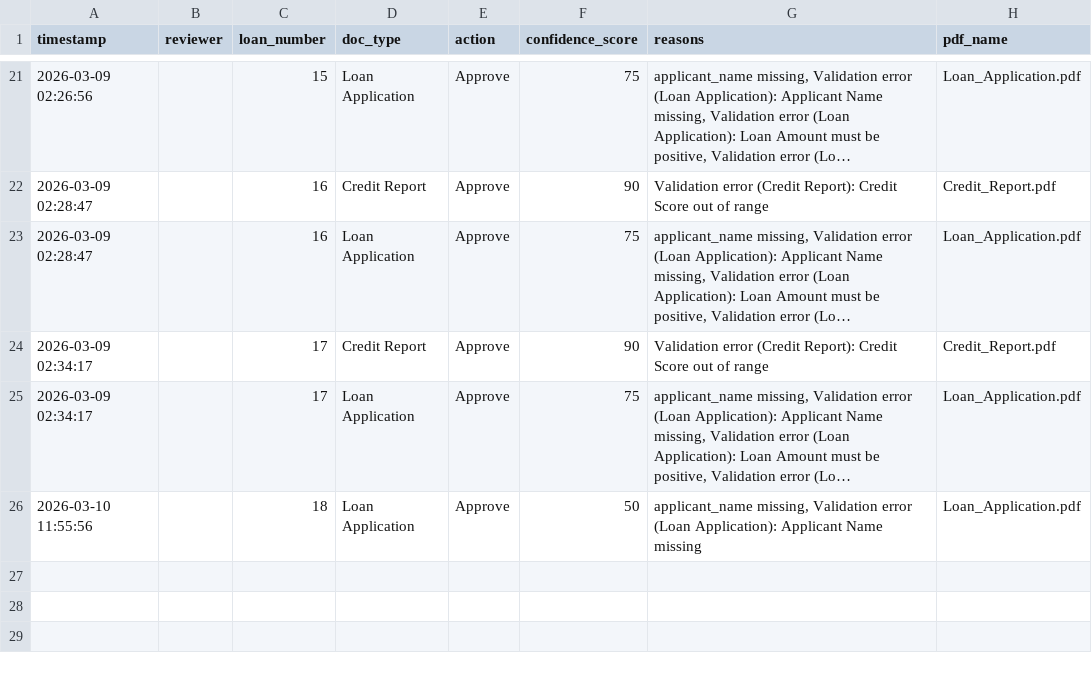
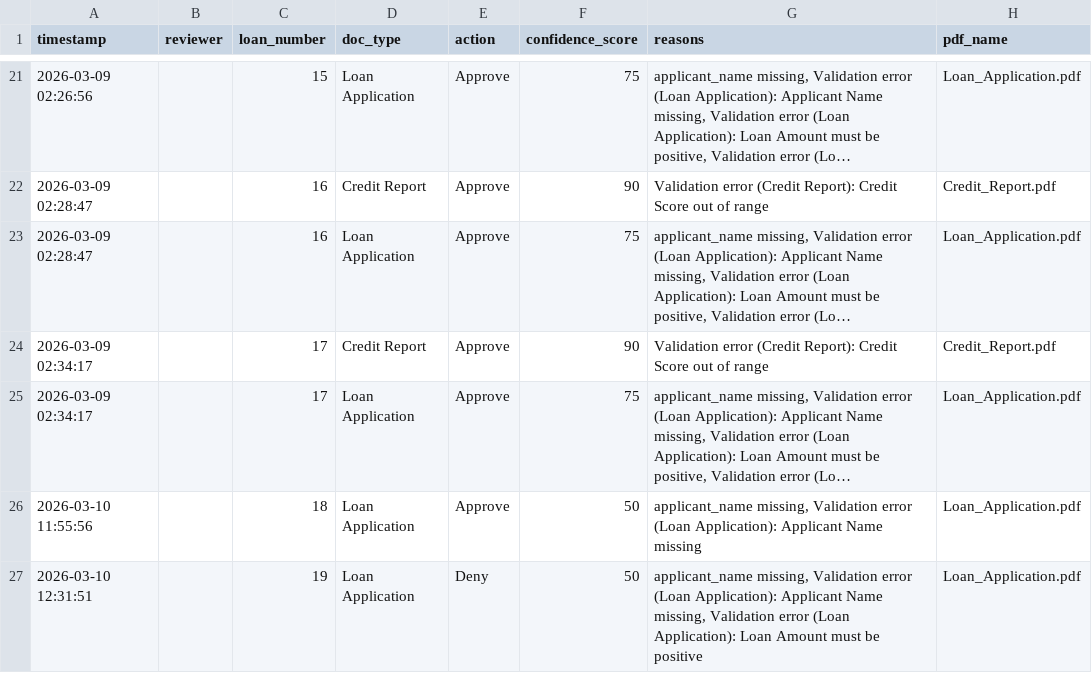
Before and after one commit to obizues/AI-Governance-Platform, a CSV file: logs/human_review_log.csv, drawn as a sheet; only a part is shown, gaps mark what is left out; long unchanged cells end in ….

```diff
--- a/logs/human_review_log.csv
+++ b/logs/human_review_log.csv
@@ -26 +26,2 @@ timestamp,reviewer,loan_number,doc_type,action,confidence_score,reasons,pdf_name
 2026-03-10 11:55:56,,18,Loan Application,Approve,50,"applicant_name missing, Validation error (Loan Application): Applicant Name missing",Loan_Application.pdf
+2026-03-10 12:31:51,,19,Loan Application,Deny,50,"applicant_name missing, Validation error (Loan Application): Applicant Name missing, Validation error (Loan Application): Loan Amount must be positive",Loan_Application.pdf
```
Also changed, not shown: 2 other files.
